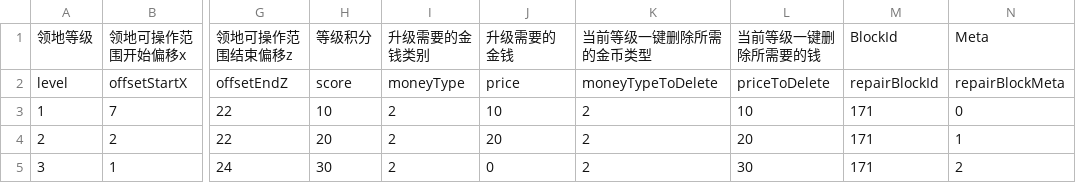
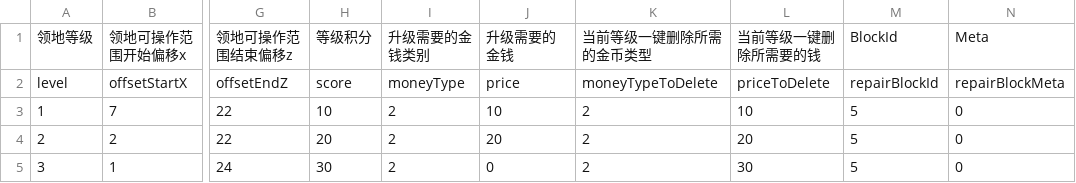
Before and after one commit to heliaoyuan10086/Game, a CSV file: BlockCity/manorLevel.csv, drawn as a sheet; only a part is shown, gaps mark what is left out; the diff names each change by its address in the sheet, - before the commit and + after, or states it on an @@ line.

Commit message:
换地基方块id

```diff
--- a/BlockCity/manorLevel.csv
+++ b/BlockCity/manorLevel.csv
-M3:M5: 171
+M3:M5: 5
-N4: 1
+N4: 0
-N5: 2
+N5: 0
```
